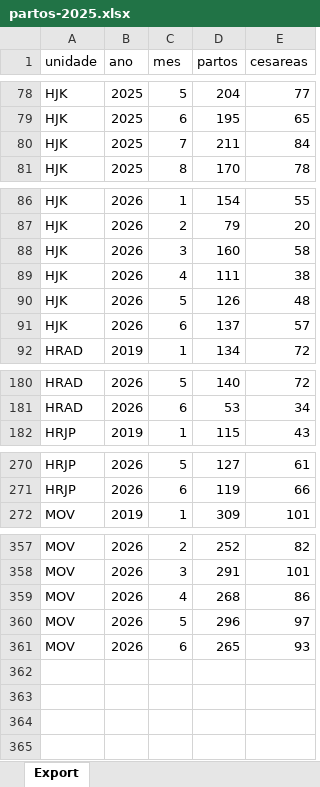
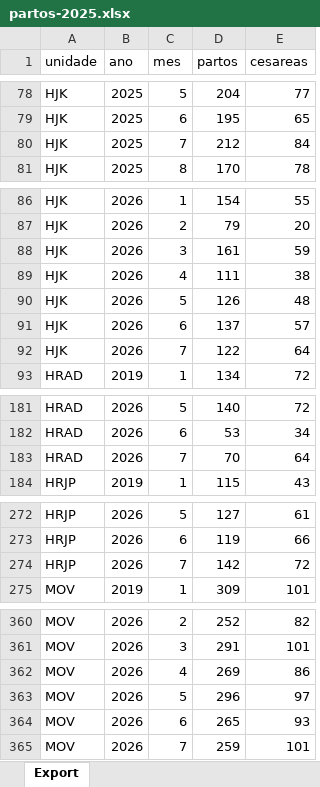
Before and after one commit to transparencia-mg/fhemig_Partos, an Excel workbook: upload/partos-2025.xlsx, sheet Export, drawn as a sheet; only a part is shown, gaps mark what is left out; values as stored, in another font and other column widths than the file's, no borders; addresses are those after the commit; the diff names each change by its address in the sheet, - before the commit and + after, or states it on an @@ line.

Commit message:
Carregando dados de julho/2026

```diff
--- a/upload/partos-2025.xlsx (sheet Export)
+++ b/upload/partos-2025.xlsx (sheet Export)
-D80 (partos): 211
+D80 (partos): 212
-D88 (partos): 160
+D88 (partos): 161
-E88 (cesareas): 58
+E88 (cesareas): 59
+row 92: HJK | 2026 | 7 | 122 | 64
+row 183: HRAD | 2026 | 7 | 70 | 64
+row 274: HRJP | 2026 | 7 | 142 | 72
-D362 (partos): 268
+D362 (partos): 269
+row 365: MOV | 2026 | 7 | 259 | 101
```
